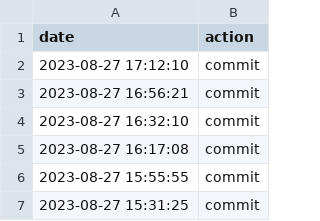
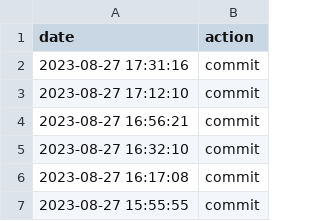
Before and after one commit to hello20030909/back4app, a CSV file: data.csv, drawn as a sheet; only a part is shown; the shorter side is filled out with more unchanged rows; the diff names each change by its address in the sheet, - before the commit and + after, or states it on an @@ line.

Commit message:
action:Sun Aug 27 17:31:16 UTC 2023

```diff
--- a/data.csv
+++ b/data.csv
+row 2: 2023-08-27 17:31:16 | commit
```
Also changed, not shown: 1 other file.
